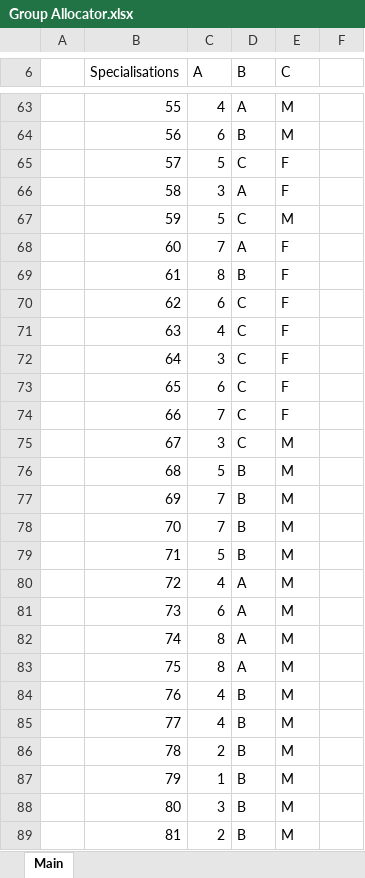
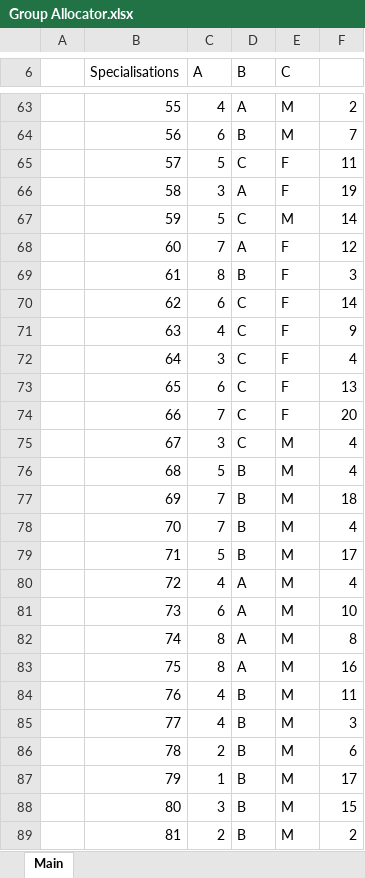
Before and after one commit to odow/group-allocator, an Excel workbook: Group Allocator.xlsx, sheet Main, drawn as a sheet; only a part is shown, gaps mark what is left out; values as stored, in another font and other column widths than the file's, no borders; the diff covers the shown part only; the diff names each change by its address in the sheet, - before the commit and + after, or states it on an @@ line.

```diff
--- a/Group Allocator.xlsx (sheet Main)
+++ b/Group Allocator.xlsx (sheet Main)
-F63: (empty)
+F63: 2
-F64: (empty)
+F64: 7
-F65: (empty)
+F65: 11
-F66: (empty)
+F66: 19
-F67: (empty)
+F67: 14
-F68: (empty)
+F68: 12
-F69: (empty)
+F69: 3
-F70: (empty)
+F70: 14
-F71: (empty)
+F71: 9
-F72: (empty)
+F72: 4
-F73: (empty)
+F73: 13
-F74: (empty)
+F74: 20
-F75:F76: (empty)
+F75:F76: 4
-F77: (empty)
+F77: 18
-F78: (empty)
+F78: 4
-F79: (empty)
+F79: 17
-F80: (empty)
+F80: 4
-F81: (empty)
+F81: 10
-F82: (empty)
+F82: 8
-F83: (empty)
+F83: 16
-F84: (empty)
+F84: 11
-F85: (empty)
+F85: 3
-F86: (empty)
+F86: 6
-F87: (empty)
+F87: 17
-F88: (empty)
+F88: 15
-F89: (empty)
+F89: 2
```
Also changed, not shown: 37 removed rows and 475 edited cells elsewhere in this sheet, 2 other files.
